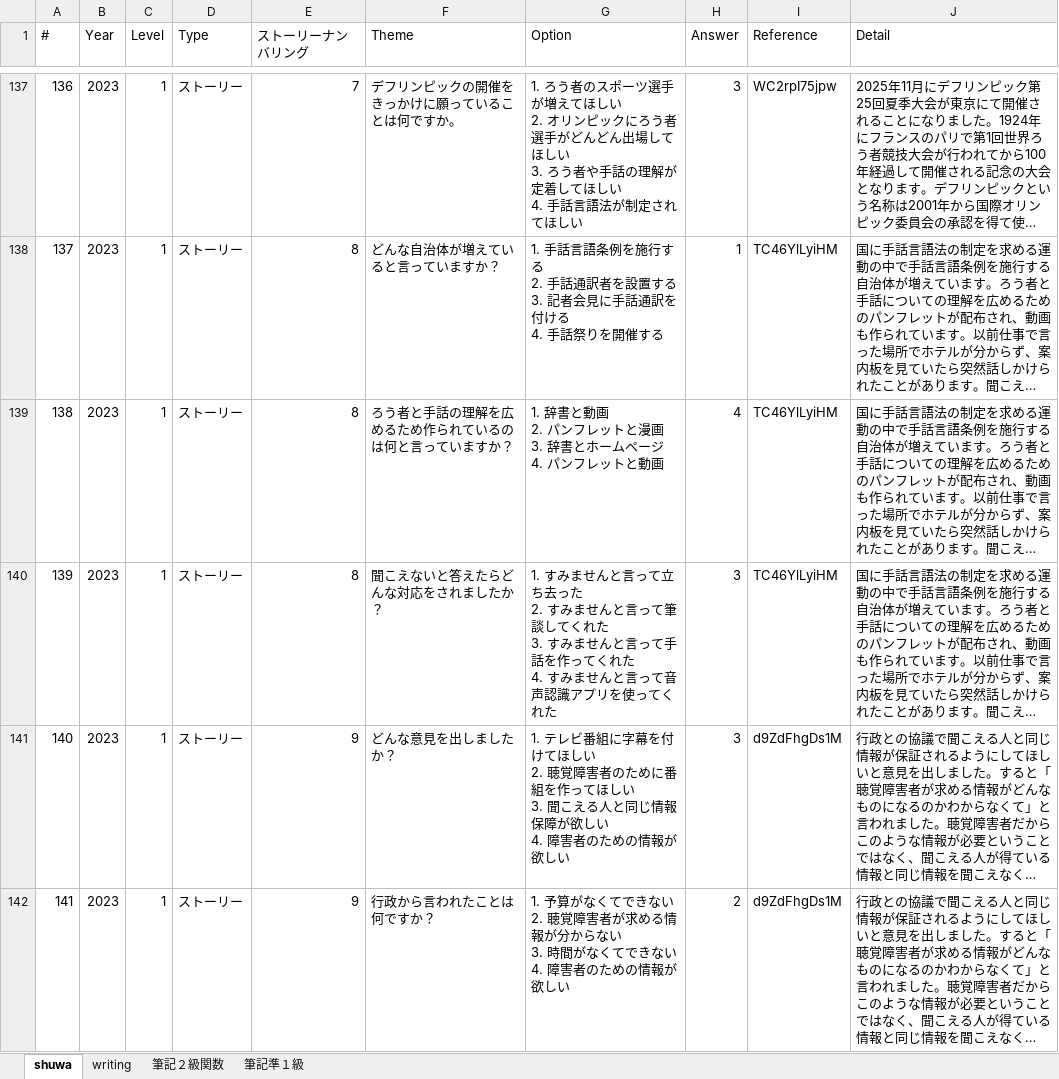
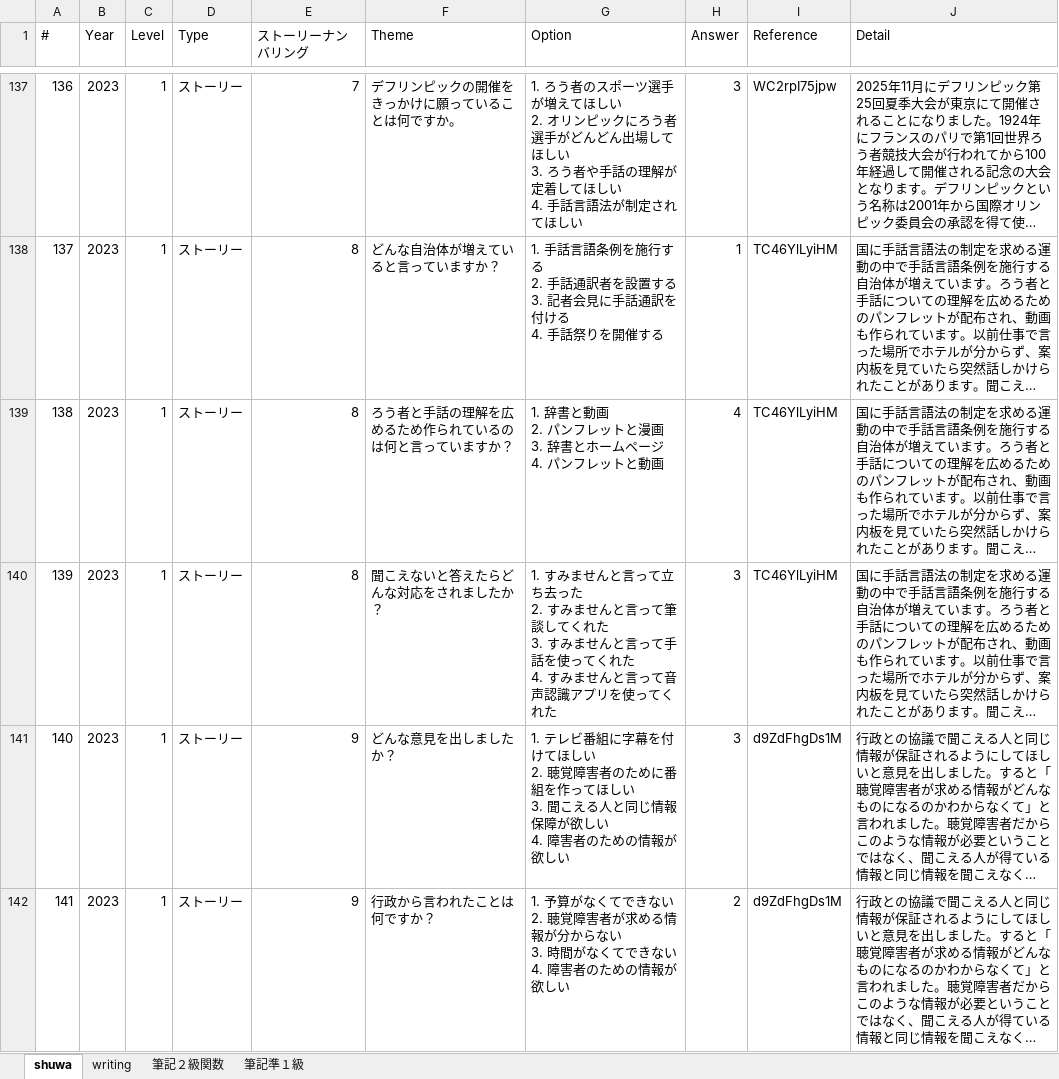
Before and after one commit to h-takayasu/Shuwa_Kentei2, an Excel workbook: excel/shuwa_exam_question_list_ver0.03.xlsx, sheet shuwa, drawn as a sheet; only a part is shown, gaps mark what is left out; long unchanged cells end in …; values as stored, in another font and other column widths than the file's, no borders; the diff names each change by its address in the sheet, - before the commit and + after, or states it on an @@ line.

Commit message:
Add files via upload

```diff
--- a/excel/shuwa_exam_question_list_ver0.03.xlsx (sheet shuwa)
+++ b/excel/shuwa_exam_question_list_ver0.03.xlsx (sheet shuwa)
-G140 (Option): …て手話を作ってくれ…
+G140 (Option): …て手話を使ってくれ…
```
